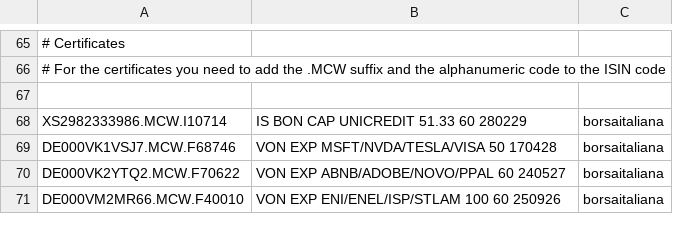
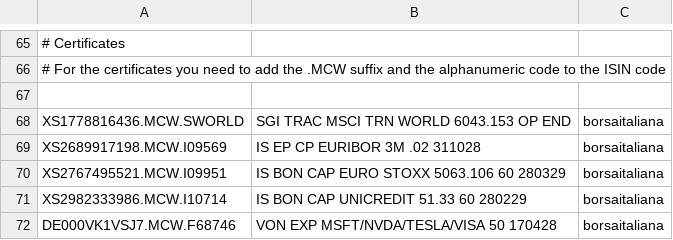
Before and after one commit to enrichman/portfolio-performance, a CSV file: securities.csv, drawn as a sheet; only a part is shown, gaps mark what is left out; the shorter side is filled out with more unchanged rows; the diff names each change by its address in the sheet, - before the commit and + after, or states it on an @@ line.

```diff
--- a/securities.csv
+++ b/securities.csv
+row 68: XS1778816436.MCW.SWORLD | SGI TRAC MSCI TRN WORLD 6043.153 OP END | borsaitaliana
+row 69: XS2689917198.MCW.I09569 | IS EP CP EURIBOR 3M .02 311028 | borsaitaliana
+row 70: XS2767495521.MCW.I09951 | IS BON CAP EURO STOXX 5063.106 60 280329 | borsaitaliana
```
Also changed, not shown: 4 other files.
